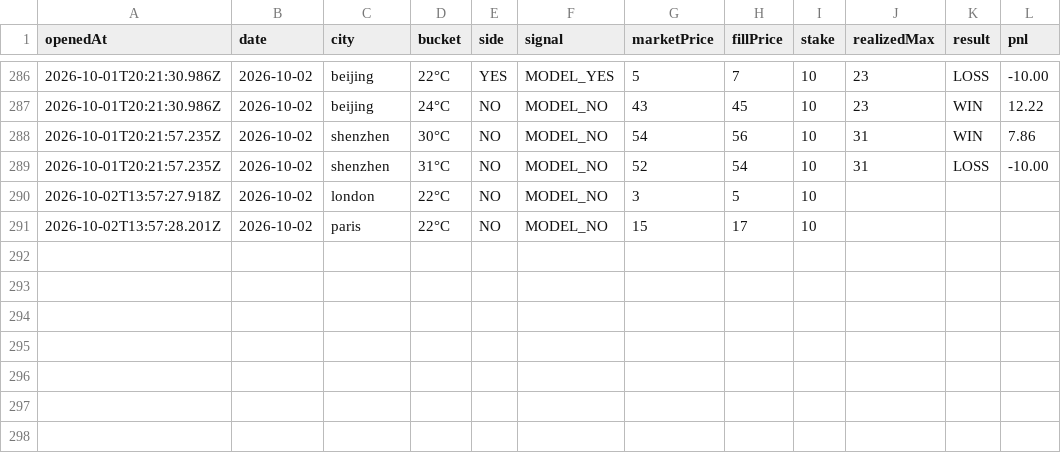
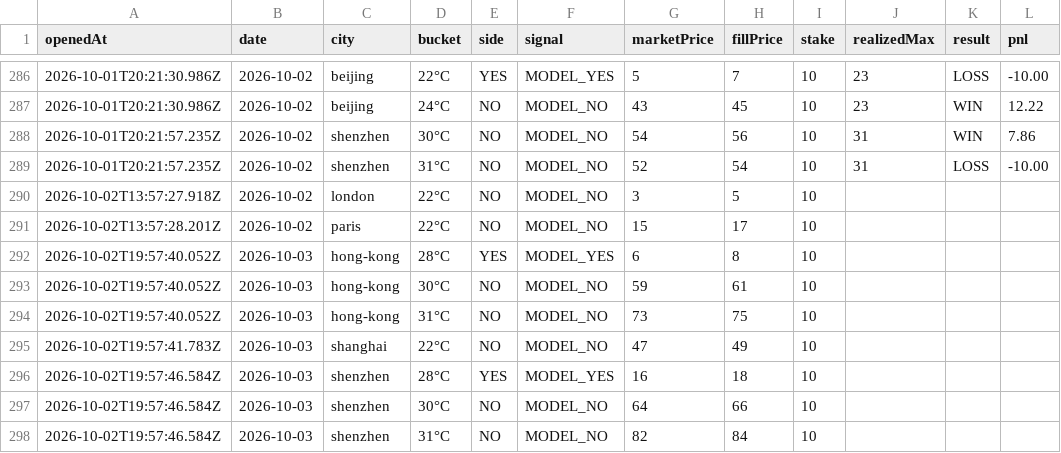
Before and after one commit to josephci/hk-weather-dashboard, a CSV file: paper_trades.csv, drawn as a sheet; only a part is shown, gaps mark what is left out; the diff names each change by its address in the sheet, - before the commit and + after, or states it on an @@ line.

```diff
--- a/paper_trades.csv
+++ b/paper_trades.csv
+row 292: 2026-10-02T19:57:40.052Z | 2026-10-03 | hong-kong | 28°C | YES | MODEL_YES | 6 | 8 | 10
+row 293: 2026-10-02T19:57:40.052Z | 2026-10-03 | hong-kong | 30°C | NO | MODEL_NO | 59 | 61 | 10
+row 294: 2026-10-02T19:57:40.052Z | 2026-10-03 | hong-kong | 31°C | NO | MODEL_NO | 73 | 75 | 10
+row 295: 2026-10-02T19:57:41.783Z | 2026-10-03 | shanghai | 22°C | NO | MODEL_NO | 47 | 49 | 10
+row 296: 2026-10-02T19:57:46.584Z | 2026-10-03 | shenzhen | 28°C | YES | MODEL_YES | 16 | 18 | 10
+row 297: 2026-10-02T19:57:46.584Z | 2026-10-03 | shenzhen | 30°C | NO | MODEL_NO | 64 | 66 | 10
+row 298: 2026-10-02T19:57:46.584Z | 2026-10-03 | shenzhen | 31°C | NO | MODEL_NO | 82 | 84 | 10
```
